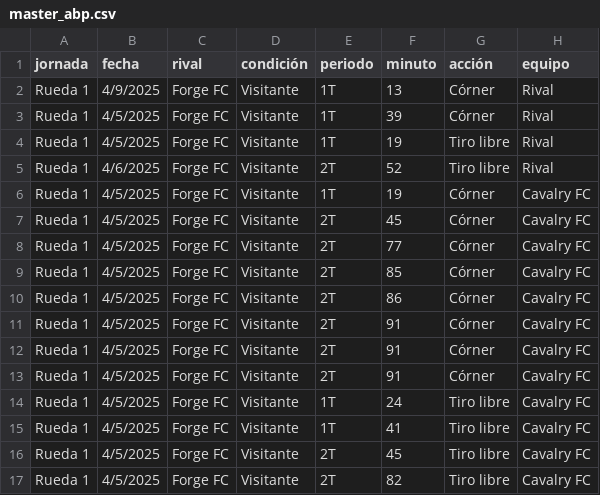
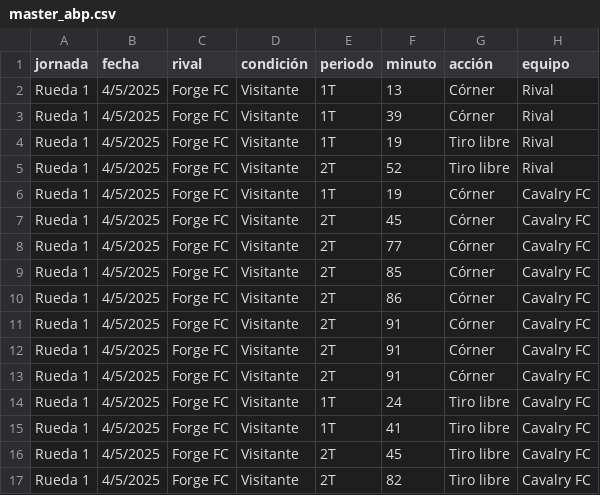
Before and after one commit to felipeorma/abp, a CSV file: master_abp.csv, drawn as a sheet; only a part is shown; the diff names each change by its address in the sheet, - before the commit and + after, or states it on an @@ line.

Commit message:
Update master_abp.csv

```diff
--- a/master_abp.csv
+++ b/master_abp.csv
-B2 (fecha): 4/9/2025
+B2 (fecha): 4/5/2025
-B5 (fecha): 4/6/2025
+B5 (fecha): 4/5/2025
```
